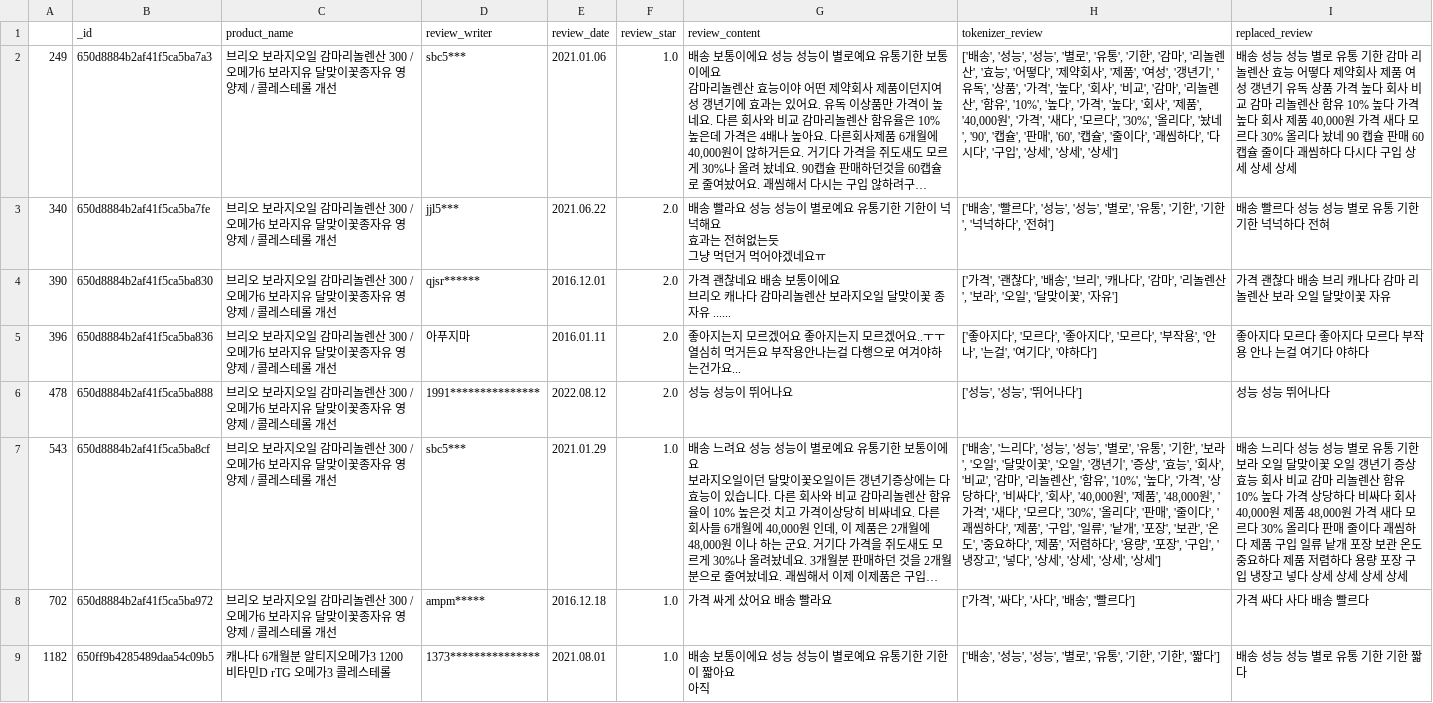
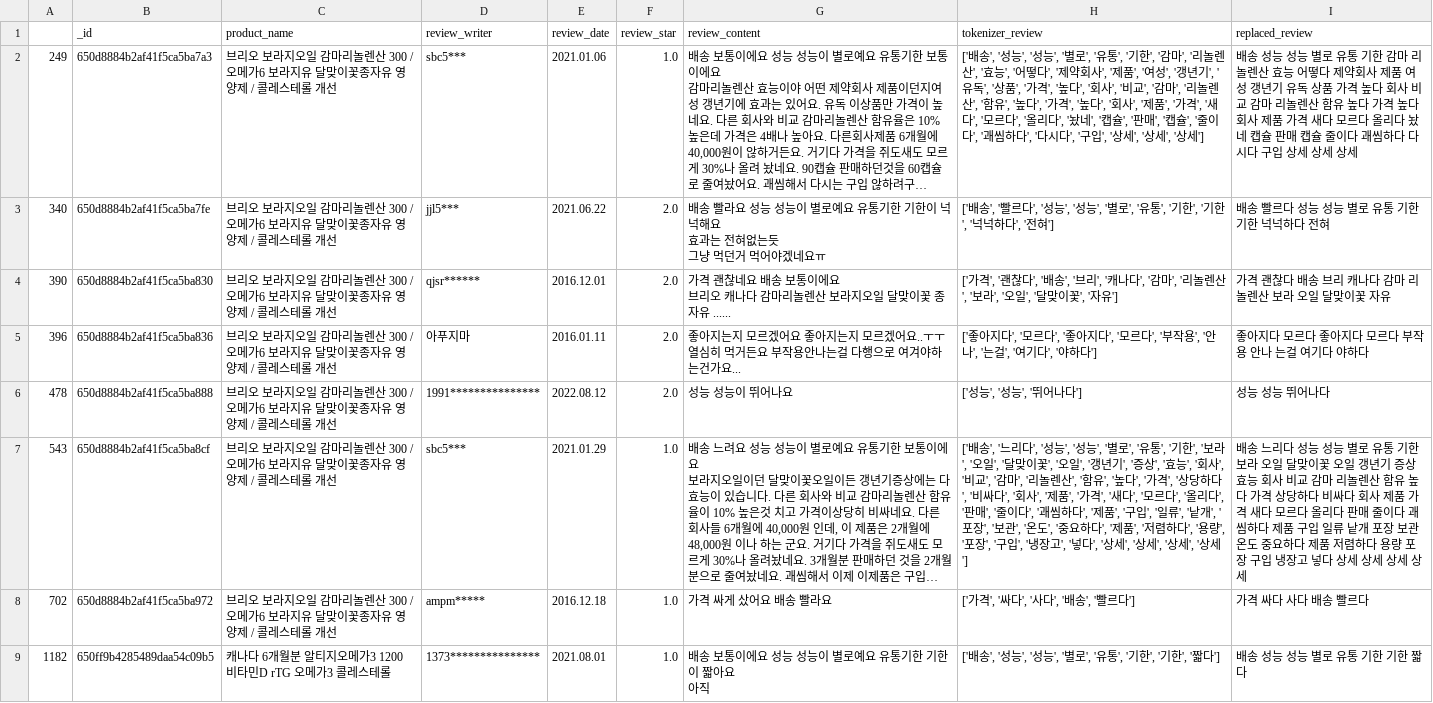
Before and after one commit to araya1203/project_nutrients_data_analytics, a CSV file: gatheringdatas/datasets/cholesterolreview_negative.csv, drawn as a sheet; only a part is shown; long unchanged cells end in …; the diff covers the shown part only; the diff names each change by its address in the sheet, - before the commit and + after, or states it on an @@ line.

```diff
--- a/gatheringdatas/datasets/cholesterolreview_negative.csv
+++ b/gatheringdatas/datasets/cholesterolreview_negative.csv
-H2 (tokenizer_review): …'함유', '10%', '높다', '가격', '높다', '회사', '제품', '40,000원', '가격', '새다', '모르다', '30%', '올리다', '놨네', '90', '캡슐', '판매', '60', '캡슐',…
+H2 (tokenizer_review): …'함유', '높다', '가격', '높다', '회사', '제품', '가격', '새다', '모르다', '올리다', '놨네', '캡슐', '판매', '캡슐',…
-I2 (replaced_review): …함유 10% 높다 가격 높다 회사 제품 40,000원 가격 새다 모르다 30% 올리다 놨네 90 캡슐 판매 60 캡슐 줄…
+I2 (replaced_review): …함유 높다 가격 높다 회사 제품 가격 새다 모르다 올리다 놨네 캡슐 판매 캡슐 줄…
-H7 (tokenizer_review): …'함유', '10%', '높다', '가격', '상당하다', '비싸다', '회사', '40,000원', '제품', '48,000원', '가격', '새다', '모르다', '30%', '올리다…
+H7 (tokenizer_review): …'함유', '높다', '가격', '상당하다', '비싸다', '회사', '제품', '가격', '새다', '모르다', '올리다…
-I7 (replaced_review): …함유 10% 높다 가격 상당하다 비싸다 회사 40,000원 제품 48,000원 가격 새다 모르다 30% 올리다…
+I7 (replaced_review): …함유 높다 가격 상당하다 비싸다 회사 제품 가격 새다 모르다 올리다…
```
Also changed, not shown: 18 edited cells elsewhere in this file, 22 other files.
